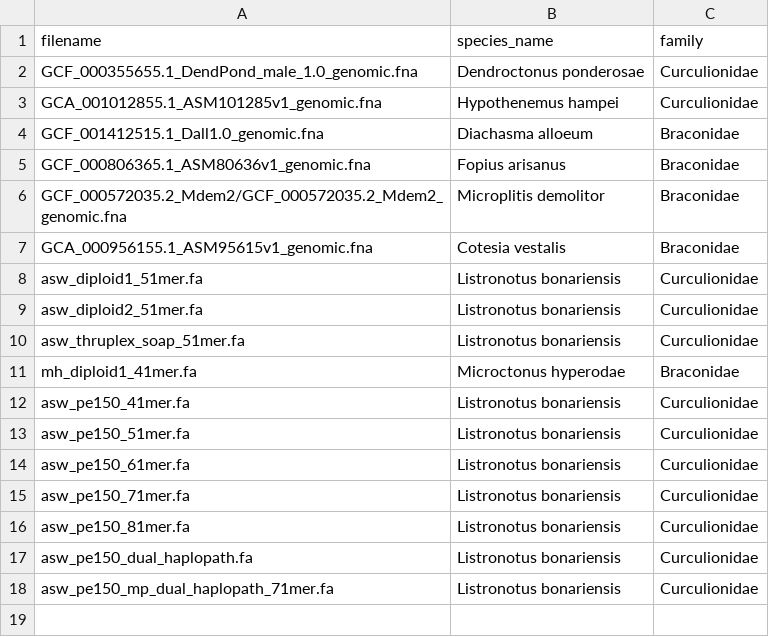
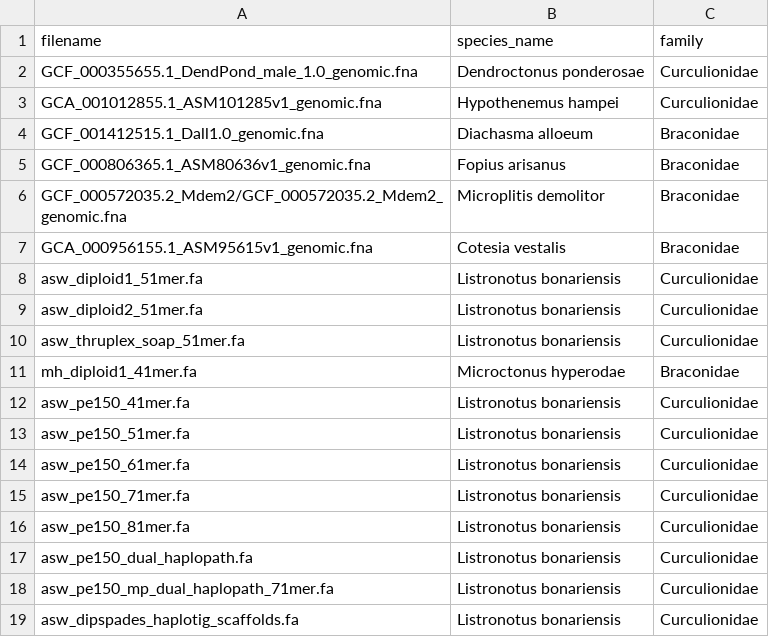
Before and after one commit to TomHarrop/compare-assemblies, a CSV file: data/assembly_filenames.csv, drawn as a sheet; the diff names each change by its address in the sheet, - before the commit and + after, or states it on an @@ line.

Commit message:
try dipspades haplotigs

```diff
--- a/data/assembly_filenames.csv
+++ b/data/assembly_filenames.csv
+row 19: asw_dipspades_haplotig_scaffolds.fa | Listronotus bonariensis | Curculionidae
```
